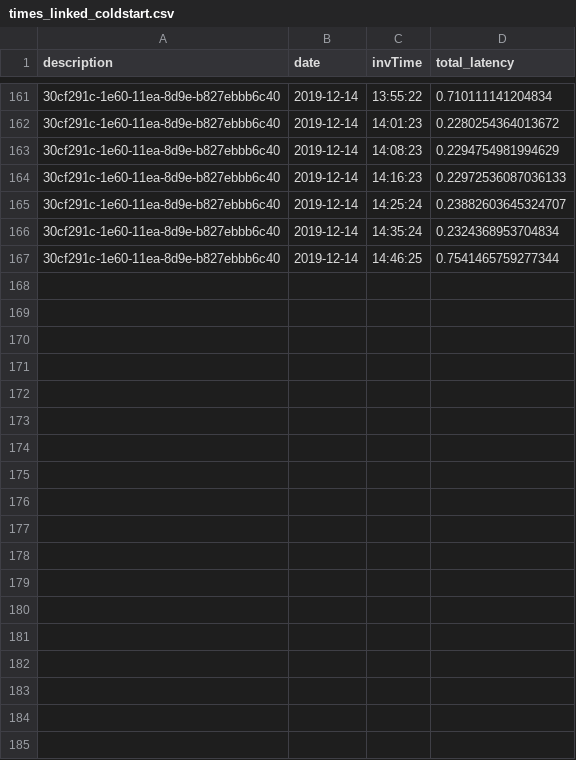
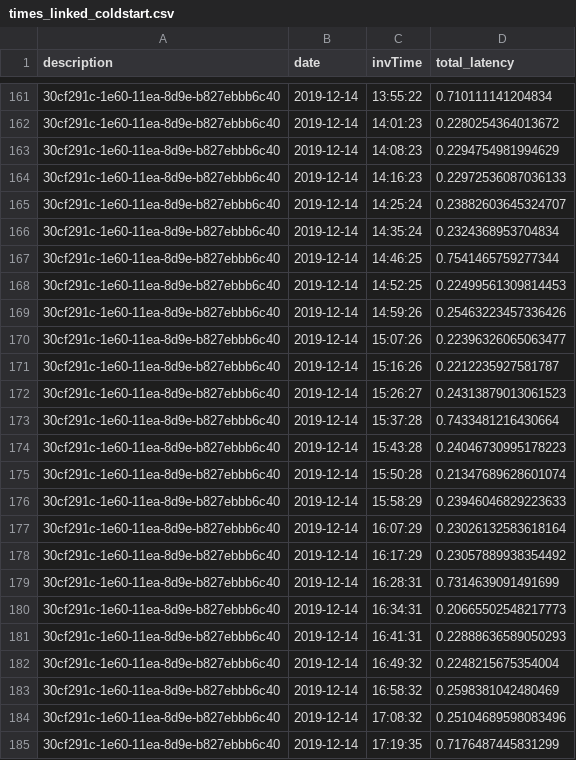
Before and after one commit to zanderhavgaard/researchprojectlambdaapp, a CSV file: data/times_linked_coldstart.csv, drawn as a sheet; only a part is shown, gaps mark what is left out; the diff names each change by its address in the sheet, - before the commit and + after, or states it on an @@ line.

```diff
--- a/data/times_linked_coldstart.csv
+++ b/data/times_linked_coldstart.csv
+row 168: 30cf291c-1e60-11ea-8d9e-b827ebbb6c40 | 2019-12-14 | 14:52:25 | 0.22499561309814453
+row 169: 30cf291c-1e60-11ea-8d9e-b827ebbb6c40 | 2019-12-14 | 14:59:26 | 0.25463223457336426
+row 170: 30cf291c-1e60-11ea-8d9e-b827ebbb6c40 | 2019-12-14 | 15:07:26 | 0.22396326065063477
+row 171: 30cf291c-1e60-11ea-8d9e-b827ebbb6c40 | 2019-12-14 | 15:16:26 | 0.2212235927581787
+row 172: 30cf291c-1e60-11ea-8d9e-b827ebbb6c40 | 2019-12-14 | 15:26:27 | 0.24313879013061523
+row 173: 30cf291c-1e60-11ea-8d9e-b827ebbb6c40 | 2019-12-14 | 15:37:28 | 0.7433481216430664
+row 174: 30cf291c-1e60-11ea-8d9e-b827ebbb6c40 | 2019-12-14 | 15:43:28 | 0.24046730995178223
+row 175: 30cf291c-1e60-11ea-8d9e-b827ebbb6c40 | 2019-12-14 | 15:50:28 | 0.21347689628601074
+row 176: 30cf291c-1e60-11ea-8d9e-b827ebbb6c40 | 2019-12-14 | 15:58:29 | 0.23946046829223633
+row 177: 30cf291c-1e60-11ea-8d9e-b827ebbb6c40 | 2019-12-14 | 16:07:29 | 0.23026132583618164
+row 178: 30cf291c-1e60-11ea-8d9e-b827ebbb6c40 | 2019-12-14 | 16:17:29 | 0.23057889938354492
+row 179: 30cf291c-1e60-11ea-8d9e-b827ebbb6c40 | 2019-12-14 | 16:28:31 | 0.7314639091491699
+row 180: 30cf291c-1e60-11ea-8d9e-b827ebbb6c40 | 2019-12-14 | 16:34:31 | 0.20665502548217773
+row 181: 30cf291c-1e60-11ea-8d9e-b827ebbb6c40 | 2019-12-14 | 16:41:31 | 0.22888636589050293
+row 182: 30cf291c-1e60-11ea-8d9e-b827ebbb6c40 | 2019-12-14 | 16:49:32 | 0.2248215675354004
+row 183: 30cf291c-1e60-11ea-8d9e-b827ebbb6c40 | 2019-12-14 | 16:58:32 | 0.2598381042480469
+row 184: 30cf291c-1e60-11ea-8d9e-b827ebbb6c40 | 2019-12-14 | 17:08:32 | 0.25104689598083496
+row 185: 30cf291c-1e60-11ea-8d9e-b827ebbb6c40 | 2019-12-14 | 17:19:35 | 0.7176487445831299
```
Also changed, not shown: data/all_coldtimes.csv, data/all_tests.csv, 5 other files.
